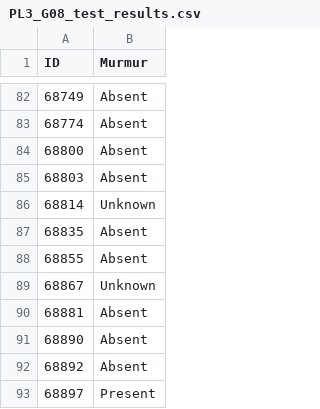
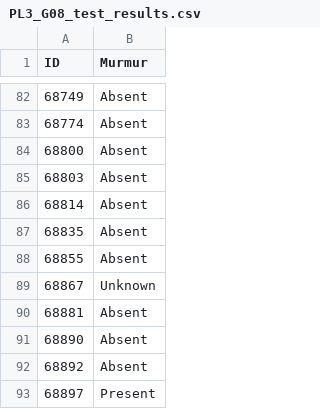
Before and after one commit to amarcos20/FCUP-DL-ML2, a CSV file: submission/PL3_G08_test_results.csv, drawn as a sheet; only a part is shown, gaps mark what is left out; the diff covers the shown part only.

```diff
--- a/submission/PL3_G08_test_results.csv
+++ b/submission/PL3_G08_test_results.csv
@@ -85,3 +85,3 @@ ID,Murmur
 68803,Absent
-68814,Unknown
+68814,Absent
 68835,Absent
```
Also changed, not shown: 8 edited cells elsewhere in this file, submission/PL3_G08_test_results_scores.csv, 29 other files.
